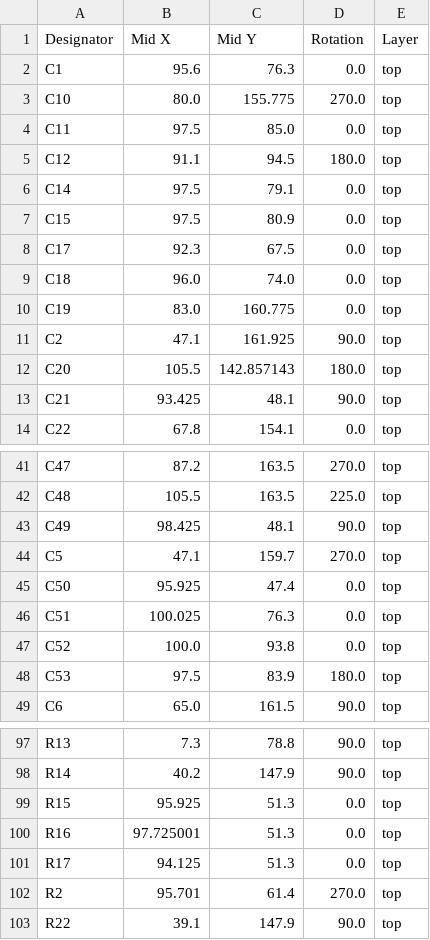
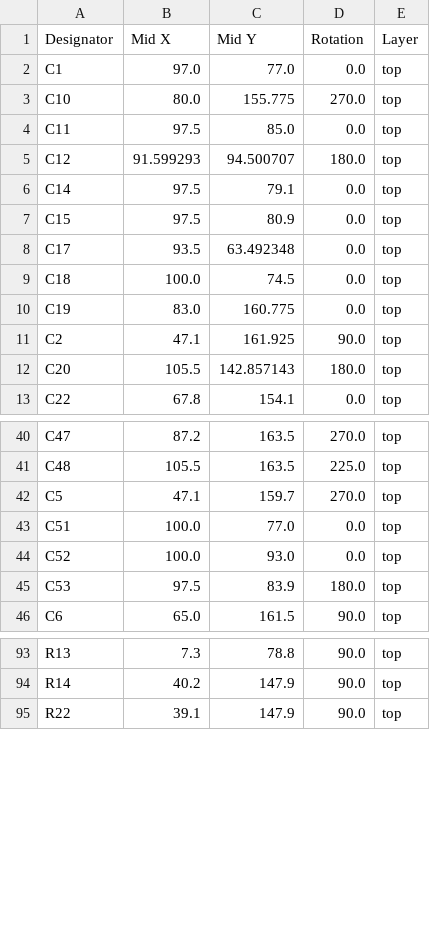
Before and after one commit to revk/ESP32-EPD, a CSV file: PCB/EPD75/production/positions.csv, drawn as a sheet; only a part is shown, gaps mark what is left out; the diff covers the shown part only.

```diff
--- a/PCB/EPD75/production/positions.csv
+++ b/PCB/EPD75/production/positions.csv
@@ -1,10 +1,10 @@
 Designator,Mid X,Mid Y,Rotation,Layer
-C1,95.6,76.3,0.0,top
+C1,97.0,77.0,0.0,top
 C10,80.0,155.775,270.0,top
 C11,97.5,85.0,0.0,top
-C12,91.1,94.5,180.0,top
+C12,91.599293,94.500707,180.0,top
 C14,97.5,79.1,0.0,top
 C15,97.5,80.9,0.0,top
-C17,92.3,67.5,0.0,top
-C18,96.0,74.0,0.0,top
+C17,93.5,63.492348,0.0,top
+C18,100.0,74.5,0.0,top
 C19,83.0,160.775,0.0,top
@@ -12,3 +12,2 @@ C2,47.1,161.925,90.0,top
 C20,105.5,142.857143,180.0,top
-C21,93.425,48.1,90.0,top
 C22,67.8,154.1,0.0,top
@@ -42,7 +41,5 @@ C47,87.2,163.5,270.0,top
 C48,105.5,163.5,225.0,top
-C49,98.425,48.1,90.0,top
 C5,47.1,159.7,270.0,top
-C50,95.925,47.4,0.0,top
-C51,100.025,76.3,0.0,top
-C52,100.0,93.8,0.0,top
+C51,100.0,77.0,0.0,top
+C52,100.0,93.0,0.0,top
 C53,97.5,83.9,180.0,top
@@ -98,6 +94,2 @@ R13,7.3,78.8,90.0,top
 R14,40.2,147.9,90.0,top
-R15,95.925,51.3,0.0,top
-R16,97.725001,51.3,0.0,top
-R17,94.125,51.3,0.0,top
-R2,95.701,61.4,270.0,top
 R22,39.1,147.9,90.0,top
```
Also changed, not shown: 2 removed rows and 20 edited cells elsewhere in this file, PCB/EPD75/production/bom.csv, PCB/EPD75/production/designators.csv, 6 other files.
